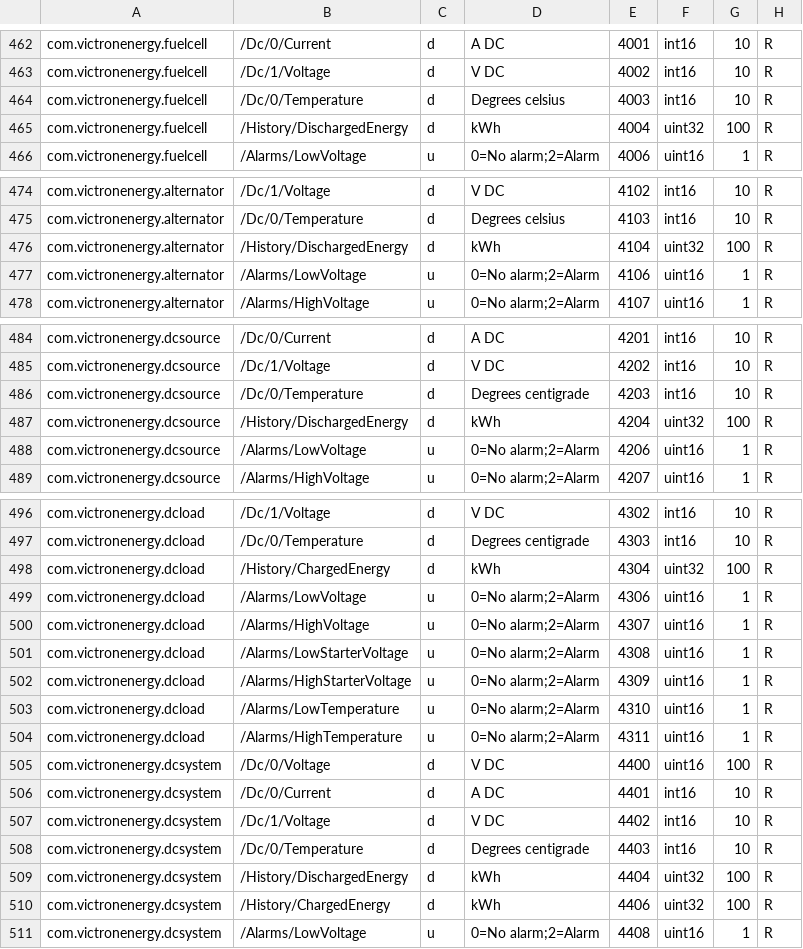
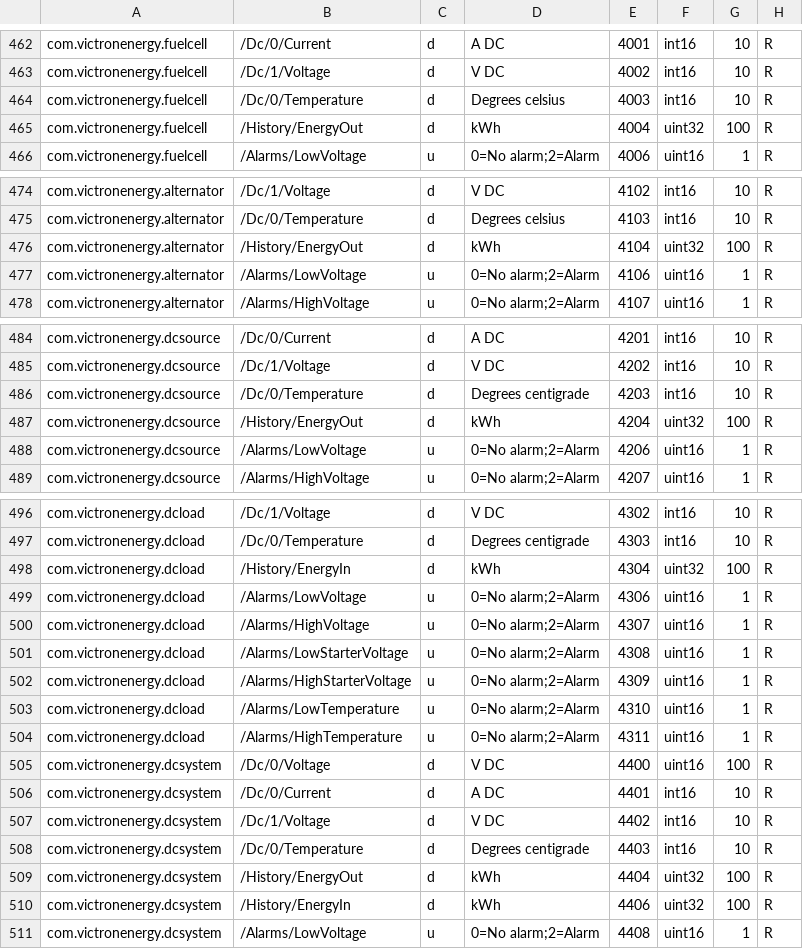
Before and after one commit to victronenergy/dbus_modbustcp, a CSV file: attributes.csv, drawn as a sheet; only a part is shown, gaps mark what is left out.

Commit message:
update dbus paths for Dc monitoring services
These were changed from ChargedEnergy/DiscargedEnergy
to EnergyOut/Energyin.

```diff
--- a/attributes.csv
+++ b/attributes.csv
@@ -464,3 +464,3 @@ com.victronenergy.fuelcell,/Dc/1/Voltage,d,V DC,4002,int16,10,R
 com.victronenergy.fuelcell,/Dc/0/Temperature,d,Degrees celsius,4003,int16,10,R
-com.victronenergy.fuelcell,/History/DischargedEnergy,d,kWh,4004,uint32,100,R
+com.victronenergy.fuelcell,/History/EnergyOut,d,kWh,4004,uint32,100,R
 com.victronenergy.fuelcell,/Alarms/LowVoltage,u,0=No alarm;2=Alarm,4006,uint16,1,R
@@ -475,3 +475,3 @@ com.victronenergy.alternator,/Dc/1/Voltage,d,V DC,4102,int16,10,R
 com.victronenergy.alternator,/Dc/0/Temperature,d,Degrees celsius,4103,int16,10,R
-com.victronenergy.alternator,/History/DischargedEnergy,d,kWh,4104,uint32,100,R
+com.victronenergy.alternator,/History/EnergyOut,d,kWh,4104,uint32,100,R
 com.victronenergy.alternator,/Alarms/LowVoltage,u,0=No alarm;2=Alarm,4106,uint16,1,R
@@ -486,3 +486,3 @@ com.victronenergy.dcsource,/Dc/1/Voltage,d,V DC,4202,int16,10,R
 com.victronenergy.dcsource,/Dc/0/Temperature,d,Degrees centigrade,4203,int16,10,R
-com.victronenergy.dcsource,/History/DischargedEnergy,d,kWh,4204,uint32,100,R
+com.victronenergy.dcsource,/History/EnergyOut,d,kWh,4204,uint32,100,R
 com.victronenergy.dcsource,/Alarms/LowVoltage,u,0=No alarm;2=Alarm,4206,uint16,1,R
@@ -497,3 +497,3 @@ com.victronenergy.dcload,/Dc/1/Voltage,d,V DC,4302,int16,10,R
 com.victronenergy.dcload,/Dc/0/Temperature,d,Degrees centigrade,4303,int16,10,R
-com.victronenergy.dcload,/History/ChargedEnergy,d,kWh,4304,uint32,100,R
+com.victronenergy.dcload,/History/EnergyIn,d,kWh,4304,uint32,100,R
 com.victronenergy.dcload,/Alarms/LowVoltage,u,0=No alarm;2=Alarm,4306,uint16,1,R
@@ -508,4 +508,4 @@ com.victronenergy.dcsystem,/Dc/1/Voltage,d,V DC,4402,int16,10,R
 com.victronenergy.dcsystem,/Dc/0/Temperature,d,Degrees centigrade,4403,int16,10,R
-com.victronenergy.dcsystem,/History/DischargedEnergy,d,kWh,4404,uint32,100,R
-com.victronenergy.dcsystem,/History/ChargedEnergy,d,kWh,4406,uint32,100,R
+com.victronenergy.dcsystem,/History/EnergyOut,d,kWh,4404,uint32,100,R
+com.victronenergy.dcsystem,/History/EnergyIn,d,kWh,4406,uint32,100,R
 com.victronenergy.dcsystem,/Alarms/LowVoltage,u,0=No alarm;2=Alarm,4408,uint16,1,R
```
